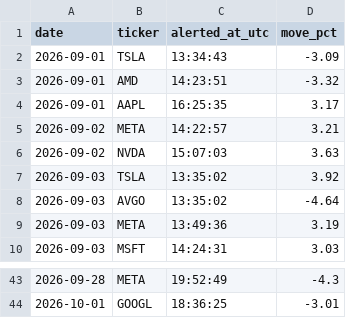
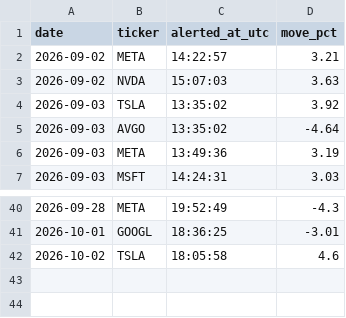
Before and after one commit to StockMagicBall/stock-screener, a CSV file: intraday_alerts_today.csv, drawn as a sheet; only a part is shown, gaps mark what is left out; removed rows and columns are numbered as before the commit, all else as after; the diff names each change by its address in the sheet, - before the commit and + after, or states it on an @@ line.

```diff
--- a/intraday_alerts_today.csv
+++ b/intraday_alerts_today.csv
-row 2: 2026-09-01 | TSLA | 13:34:43 | -3.09
-row 3: 2026-09-01 | AMD | 14:23:51 | -3.32
-row 4: 2026-09-01 | AAPL | 16:25:35 | 3.17
+row 42: 2026-10-02 | TSLA | 18:05:58 | 4.6
```
